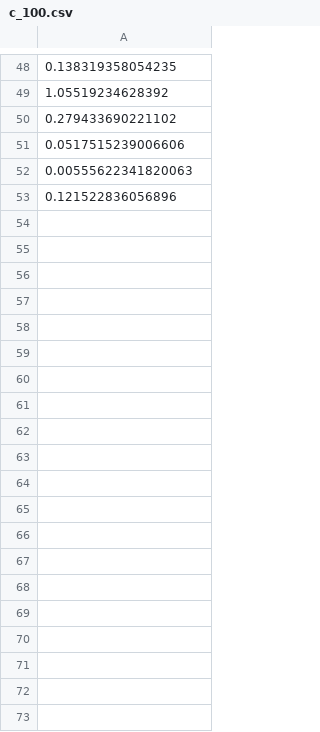
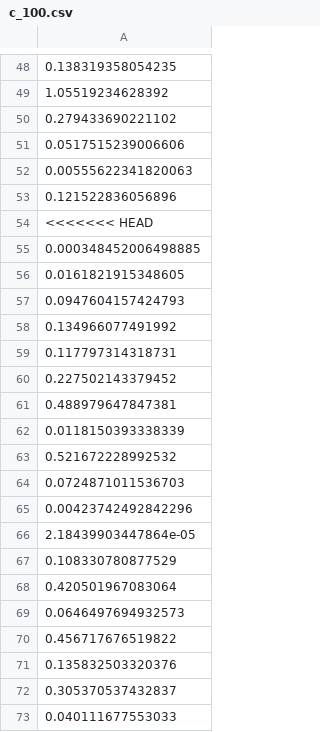
Before and after one commit to mkomod/statml-bayes, a CSV file: R/output/c_100.csv, drawn as a sheet; only a part is shown, gaps mark what is left out; the diff covers the shown part only.

```diff
--- a/R/output/c_100.csv
+++ b/R/output/c_100.csv
@@ -53 +53,21 @@
 0.121522836056896
+<<<<<<< HEAD
+0.000348452006498885
+0.0161821915348605
+0.0947604157424793
+0.134966077491992
+0.117797314318731
+0.227502143379452
+0.488979647847381
+0.0118150393338339
+0.521672228992532
+0.0724871011536703
+0.00423742492842296
+2.18439903447864e-05
+0.108330780877529
+0.420501967083064
+0.0646497694932573
+0.456717676519822
+0.135832503320376
+0.305370537432837
+0.040111677553033
```
Also changed, not shown: 71 added rows elsewhere in this file, R/output/B_1000.csv, R/output/B_178.csv, 4 other files.
